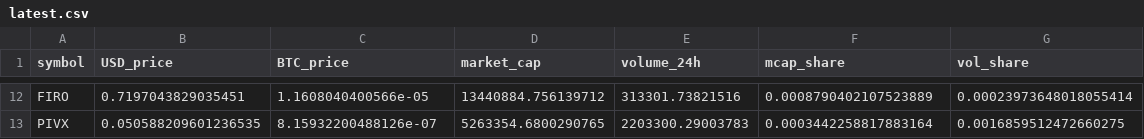
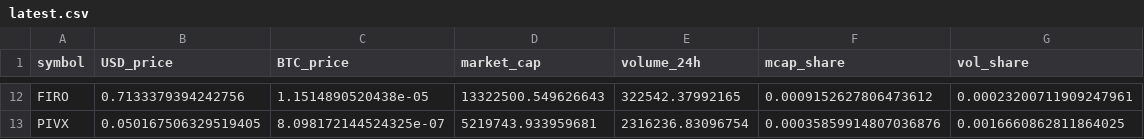
Before and after one commit to RZ88C/CMC-Privacy-feed, a CSV file: latest.csv, drawn as a sheet; only a part is shown, gaps mark what is left out; the diff covers the shown part only; the diff names each change by its address in the sheet, - before the commit and + after, or states it on an @@ line.

```diff
--- a/latest.csv
+++ b/latest.csv
-B12 (USD_price): 0.7197043829035451
+B12 (USD_price): 0.7133379394242756
-C12 (BTC_price): 1.1608040400566e-05
+C12 (BTC_price): 1.1514890520438e-05
-D12 (market_cap): 13440884.756139712
+D12 (market_cap): 13322500.549626643
-E12 (volume_24h): 313301.73821516
+E12 (volume_24h): 322542.37992165
-F12 (mcap_share): 0.0008790402107523889
+F12 (mcap_share): 0.0009152627806473612
-G12 (vol_share): 0.00023973648018055414
+G12 (vol_share): 0.00023200711909247961
-B13 (USD_price): 0.050588209601236535
+B13 (USD_price): 0.050167506329519405
-C13 (BTC_price): 8.15932200488126e-07
+C13 (BTC_price): 8.098172144524325e-07
-D13 (market_cap): 5263354.6800290765
+D13 (market_cap): 5219743.933959681
-E13 (volume_24h): 2203300.29003783
+E13 (volume_24h): 2316236.83096754
-F13 (mcap_share): 0.0003442258817883164
+F13 (mcap_share): 0.00035859914807036876
-G13 (vol_share): 0.0016859512472660275
+G13 (vol_share): 0.0016660862811864025
```
Also changed, not shown: 60 edited cells elsewhere in this file, 6 other files.
